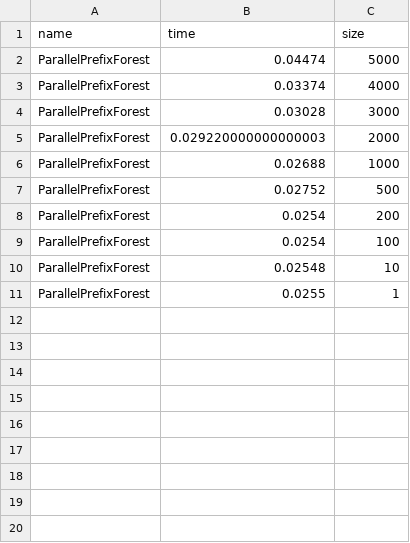
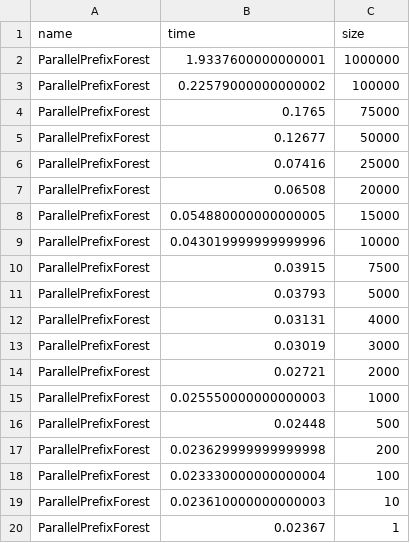
Before and after one commit to tsaglam/ParallelWordSearch, a CSV file: plots/input/both-ParallelPrefixForest.csv, drawn as a sheet.

```diff
--- a/plots/input/both-ParallelPrefixForest.csv
+++ b/plots/input/both-ParallelPrefixForest.csv
@@ -1,11 +1,20 @@
 name;time;size
-ParallelPrefixForest;0.04474;5000
-ParallelPrefixForest;0.03374;4000
-ParallelPrefixForest;0.03028;3000
-ParallelPrefixForest;0.029220000000000003;2000
-ParallelPrefixForest;0.02688;1000
-ParallelPrefixForest;0.02752;500
-ParallelPrefixForest;0.0254;200
-ParallelPrefixForest;0.0254;100
-ParallelPrefixForest;0.02548;10
-ParallelPrefixForest;0.0255;1
+ParallelPrefixForest;1.9337600000000001;1000000
+ParallelPrefixForest;0.22579000000000002;100000
+ParallelPrefixForest;0.1765;75000
+ParallelPrefixForest;0.12677;50000
+ParallelPrefixForest;0.07416;25000
+ParallelPrefixForest;0.06508;20000
+ParallelPrefixForest;0.054880000000000005;15000
+ParallelPrefixForest;0.043019999999999996;10000
+ParallelPrefixForest;0.03915;7500
+ParallelPrefixForest;0.03793;5000
+ParallelPrefixForest;0.03131;4000
+ParallelPrefixForest;0.03019;3000
+ParallelPrefixForest;0.02721;2000
+ParallelPrefixForest;0.025550000000000003;1000
+ParallelPrefixForest;0.02448;500
+ParallelPrefixForest;0.023629999999999998;200
+ParallelPrefixForest;0.023330000000000004;100
+ParallelPrefixForest;0.023610000000000003;10
+ParallelPrefixForest;0.02367;1
```
Also changed, not shown: plots/input/both-MultiTreeSet.csv, plots/input/both-ParallelPrefixTree.csv, 4 other files.
